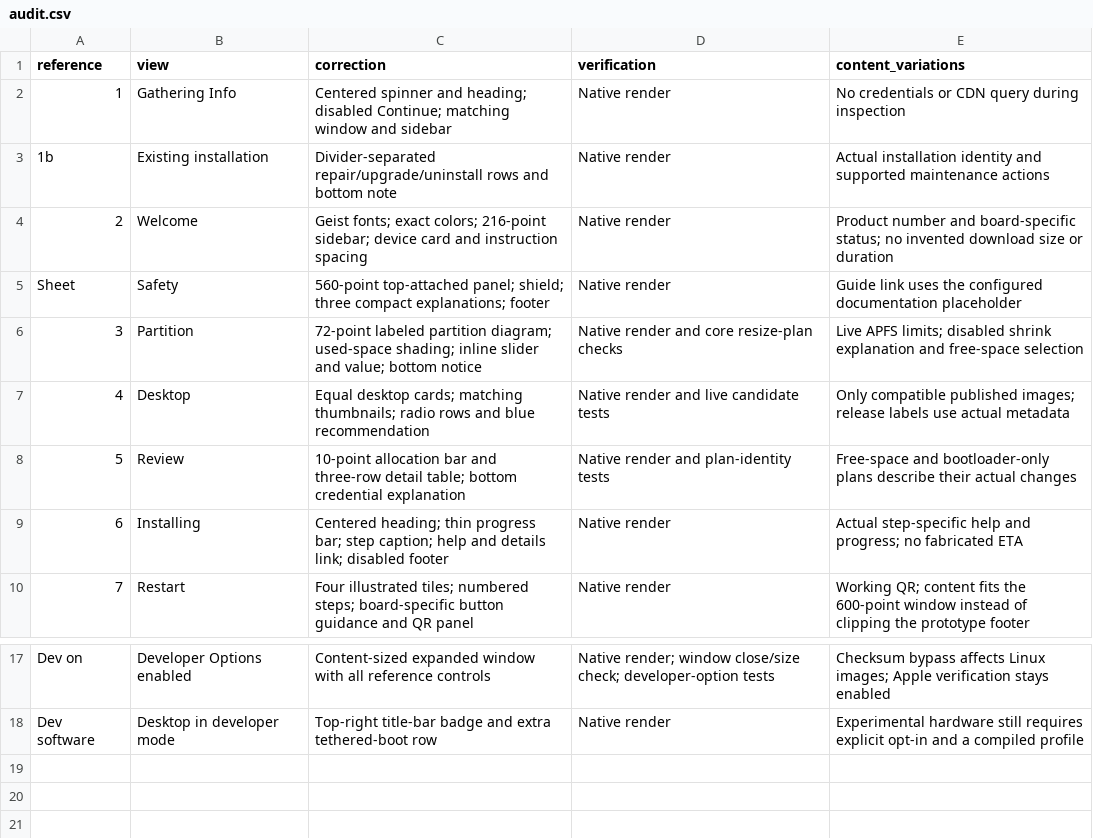
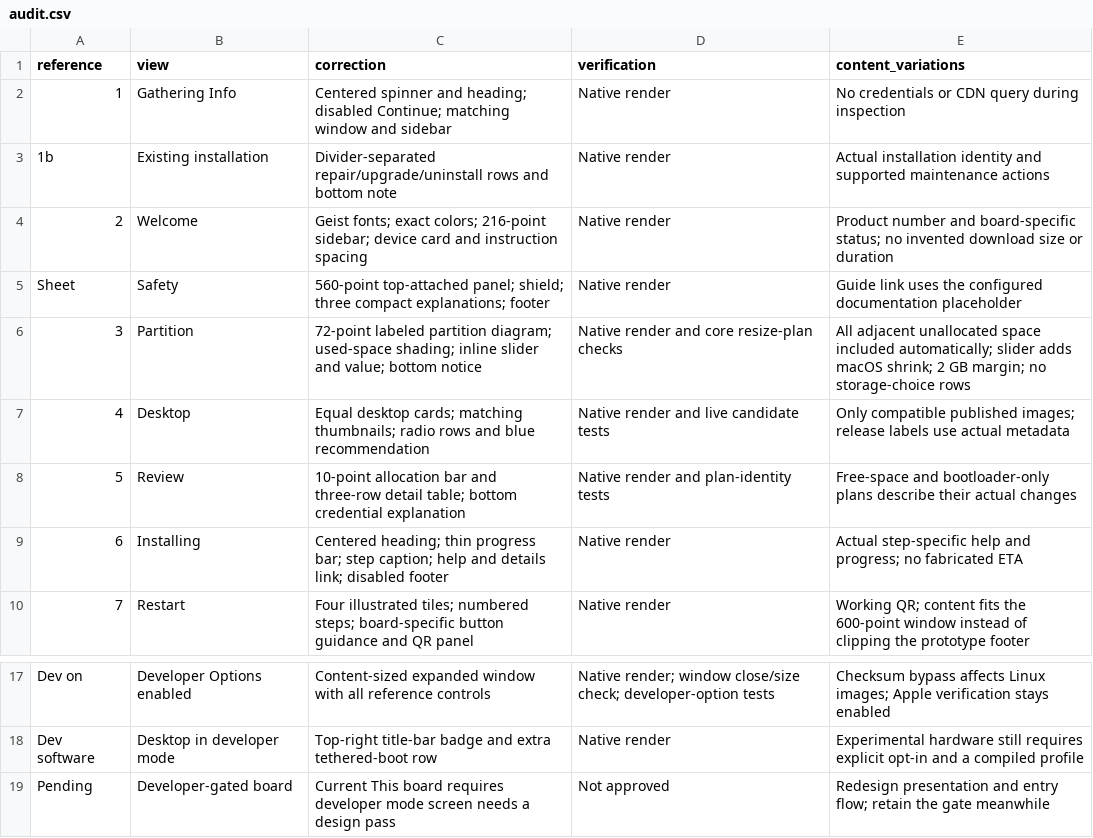
Before and after one commit to GravityLinux/installer-next, a CSV file: docs/design/audit.csv, drawn as a sheet; only a part is shown, gaps mark what is left out.

Commit message:
Use adjacent free space before shrinking macOS and keep a 2 GB margin

```diff
--- a/docs/design/audit.csv
+++ b/docs/design/audit.csv
@@ -5,3 +5,3 @@ reference,view,correction,verification,content_variations
 Sheet,Safety,560-point top-attached panel; shield; three compact explanations; footer,Native render,Guide link uses the configured documentation placeholder
-3,Partition,72-point labeled partition diagram; used-space shading; inline slider and value; bottom notice,Native render and core resize-plan checks,Live APFS limits; disabled shrink explanation and free-space selection
+3,Partition,72-point labeled partition diagram; used-space shading; inline slider and value; bottom notice,Native render and core resize-plan checks,All adjacent unallocated space included automatically; slider adds macOS shrink; 2 GB margin; no storage-choice rows
 4,Desktop,Equal desktop cards; matching thumbnails; radio rows and blue recommendation,Native render and live candidate tests,Only compatible published images; release labels use actual metadata
@@ -18 +18,2 @@ Dev on,Developer Options enabled,Content-sized expanded window with all referenc
 Dev software,Desktop in developer mode,Top-right title-bar badge and extra tethered-boot row,Native render,Experimental hardware still requires explicit opt-in and a compiled profile
+Pending,Developer-gated board,Current This board requires developer mode screen needs a design pass,Not approved,Redesign presentation and entry flow; retain the gate meanwhile
```
Also changed, not shown: docs/installer-exception-states.csv, 11 other files.
